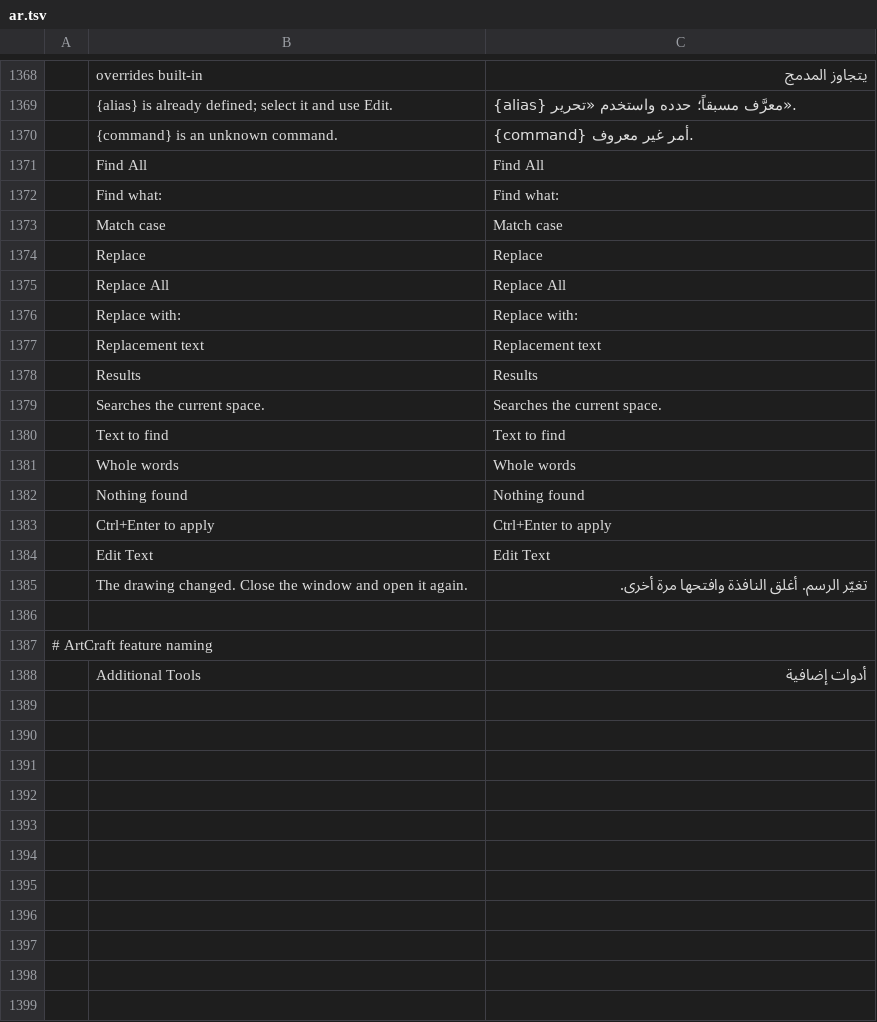
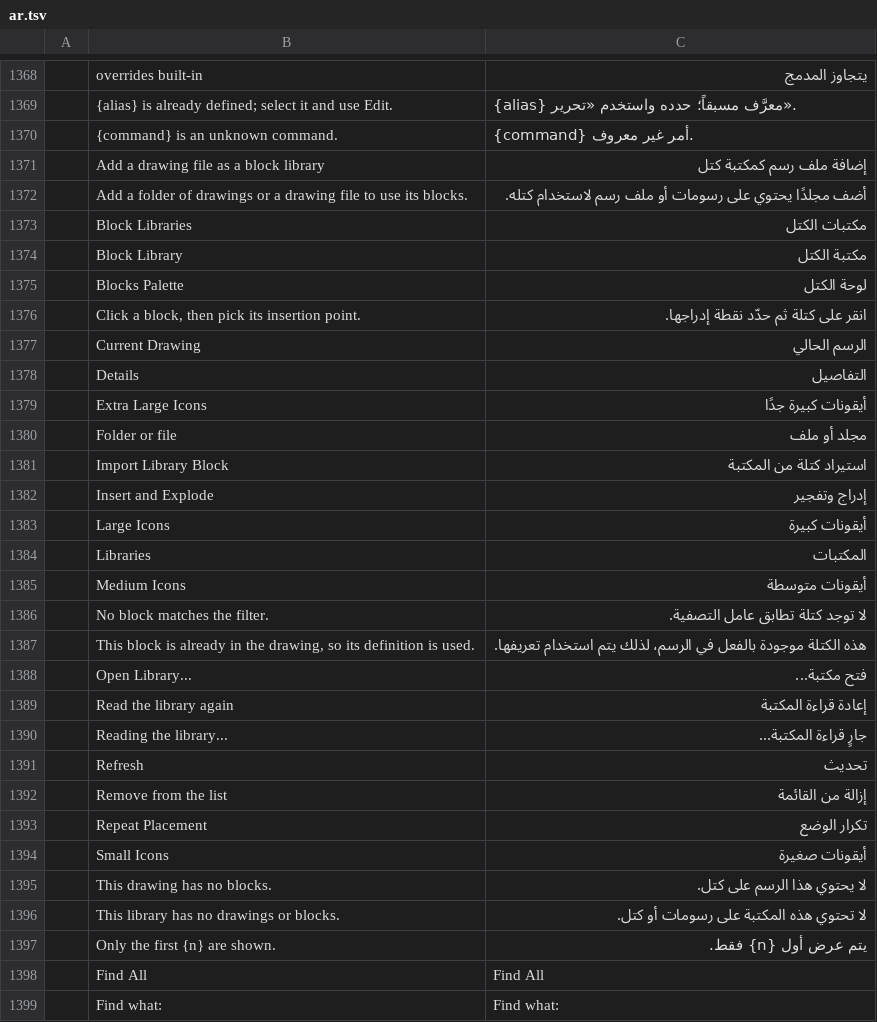
Before and after one commit to Leoxdie1289/cadcraft, a TSV file: crates/ui-egui/src/i18n/ar.tsv, drawn as a sheet; only a part is shown, gaps mark what is left out; the shorter side is filled out with more unchanged rows; the diff names each change by its address in the sheet, - before the commit and + after, or states it on an @@ line.

```diff
--- a/crates/ui-egui/src/i18n/ar.tsv
+++ b/crates/ui-egui/src/i18n/ar.tsv
+row 1371:  | Add a drawing file as a block library | إضافة ملف رسم كمكتبة كتل
+row 1372:  | Add a folder of drawings or a drawing file to use its blocks. | أضف مجلدًا يحتوي على رسومات أو ملف رسم لاستخدام كتله.
+row 1373:  | Block Libraries | مكتبات الكتل
+row 1374:  | Block Library | مكتبة الكتل
+row 1375:  | Blocks Palette | لوحة الكتل
+row 1376:  | Click a block, then pick its insertion point. | انقر على كتلة ثم حدّد نقطة إدراجها.
+row 1377:  | Current Drawing | الرسم الحالي
+row 1378:  | Details | التفاصيل
+row 1379:  | Extra Large Icons | أيقونات كبيرة جدًا
+row 1380:  | Folder or file | مجلد أو ملف
+row 1381:  | Import Library Block | استيراد كتلة من المكتبة
+row 1382:  | Insert and Explode | إدراج وتفجير
+row 1383:  | Large Icons | أيقونات كبيرة
+row 1384:  | Libraries | المكتبات
+row 1385:  | Medium Icons | أيقونات متوسطة
+row 1386:  | No block matches the filter. | لا توجد كتلة تطابق عامل التصفية.
+row 1387:  | This block is already in the drawing, so its definition is used. | هذه الكتلة موجودة بالفعل في الرسم، لذلك يتم استخدام تعريفها.
+row 1388:  | Open Library... | فتح مكتبة...
+row 1389:  | Read the library again | إعادة قراءة المكتبة
+row 1390:  | Reading the library... | جارٍ قراءة المكتبة...
+row 1391:  | Refresh | تحديث
+row 1392:  | Remove from the list | إزالة من القائمة
+row 1393:  | Repeat Placement | تكرار الوضع
+row 1394:  | Small Icons | أيقونات صغيرة
+row 1395:  | This drawing has no blocks. | لا يحتوي هذا الرسم على كتل.
+row 1396:  | This library has no drawings or blocks. | لا تحتوي هذه المكتبة على رسومات أو كتل.
+row 1397:  | Only the first {n} are shown. | يتم عرض أول {n} فقط.
```
Also changed, not shown: crates/ui-egui/src/i18n/el.tsv, crates/ui-egui/src/i18n/ka.tsv, 42 other files.
